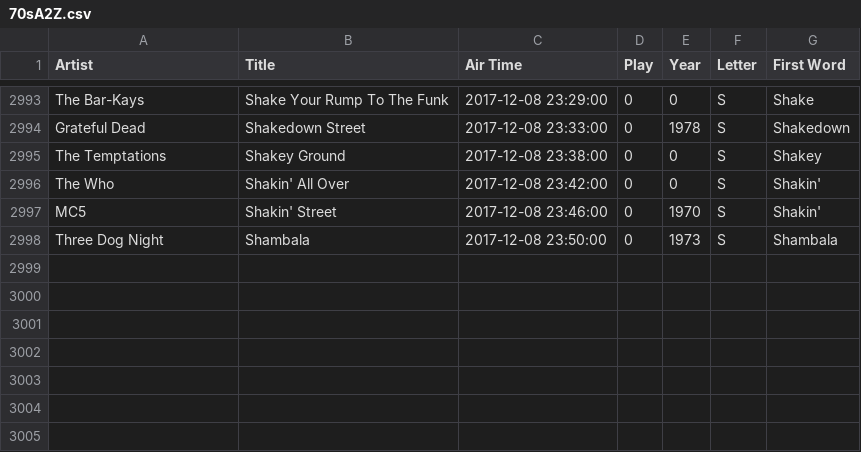
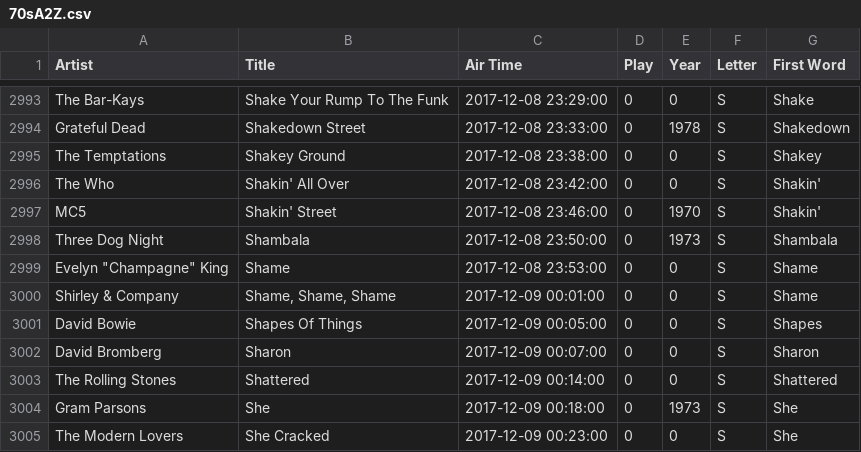
Before and after one commit to asudell/a2z, a CSV file: data/70sA2Z.csv, drawn as a sheet; only a part is shown, gaps mark what is left out.

Commit message:
Add the 885best/88worst fetch to the data load page.

```diff
--- a/data/70sA2Z.csv
+++ b/data/70sA2Z.csv
@@ -2998 +2998,8 @@ MC5,Shakin' Street,2017-12-08 23:46:00,0,1970,S,Shakin'
 Three Dog Night,Shambala,2017-12-08 23:50:00,0,1973,S,Shambala
+"Evelyn ""Champagne"" King",Shame,2017-12-08 23:53:00,0,0,S,Shame
+Shirley & Company,"Shame, Shame, Shame",2017-12-09 00:01:00,0,0,S,Shame
+David Bowie,Shapes Of Things,2017-12-09 00:05:00,0,0,S,Shapes
+David Bromberg,Sharon,2017-12-09 00:07:00,0,0,S,Sharon
+The Rolling Stones,Shattered,2017-12-09 00:14:00,0,0,S,Shattered
+Gram Parsons,She,2017-12-09 00:18:00,0,1973,S,She
+The Modern Lovers,She Cracked,2017-12-09 00:23:00,0,0,S,She
```
Also changed, not shown: cache/a2z70s/1975.csv, cache/a2z70s/1979.csv, 7 other files.
